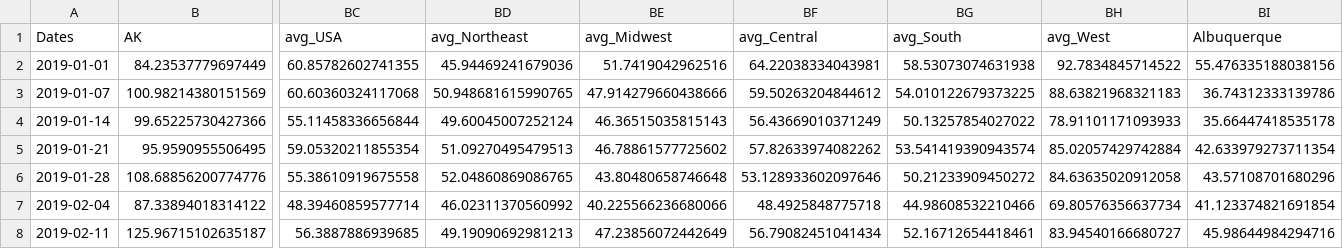
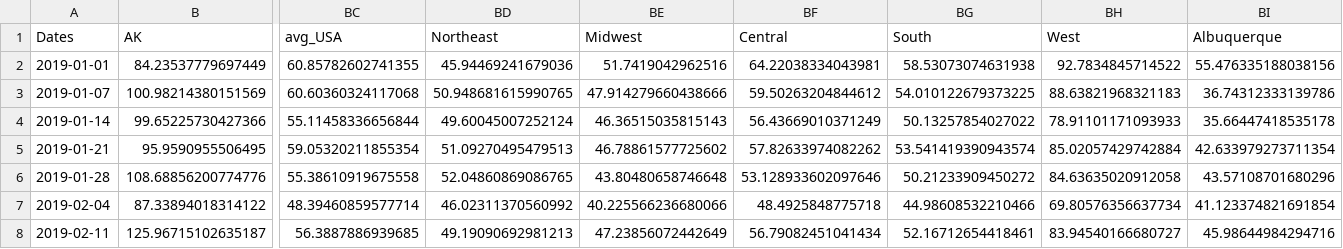
Before and after one commit to elle-park/COVID19-Social-Mobility, a CSV file: data/longitudinal-total-2020-06-22.csv, drawn as a sheet; only a part is shown, gaps mark what is left out; the diff names each change by its address in the sheet, - before the commit and + after, or states it on an @@ line.

Commit message:
clickable plot table

```diff
--- a/data/longitudinal-total-2020-06-22.csv
+++ b/data/longitudinal-total-2020-06-22.csv
-BD1: avg_Northeast
+BD1: Northeast
-BE1: avg_Midwest
+BE1: Midwest
-BF1: avg_Central
+BF1: Central
-BG1: avg_South
+BG1: South
-BH1: avg_West
+BH1: West
```
Also changed, not shown: 3 other files.
